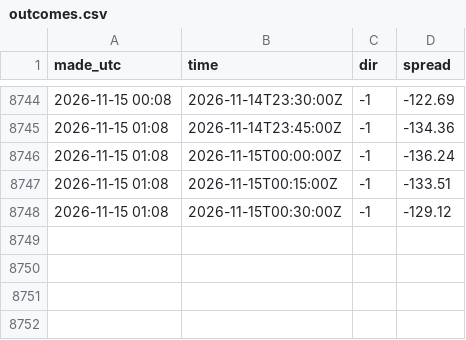
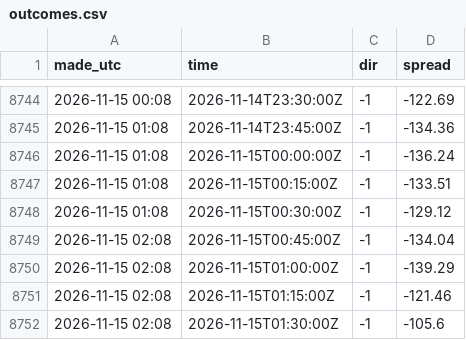
Before and after one commit to jacobazu/dk1-imbalance-forecasting, a CSV file: results/outcomes.csv, drawn as a sheet; only a part is shown, gaps mark what is left out.

```diff
--- a/results/outcomes.csv
+++ b/results/outcomes.csv
@@ -8748 +8748,5 @@ made_utc,time,dir,spread
 2026-11-15 01:08,2026-11-15T00:30:00Z,-1,-129.12
+2026-11-15 02:08,2026-11-15T00:45:00Z,-1,-134.04
+2026-11-15 02:08,2026-11-15T01:00:00Z,-1,-139.29
+2026-11-15 02:08,2026-11-15T01:15:00Z,-1,-121.46
+2026-11-15 02:08,2026-11-15T01:30:00Z,-1,-105.6
```
Also changed, not shown: results/live_scored.csv, 2 other files.
